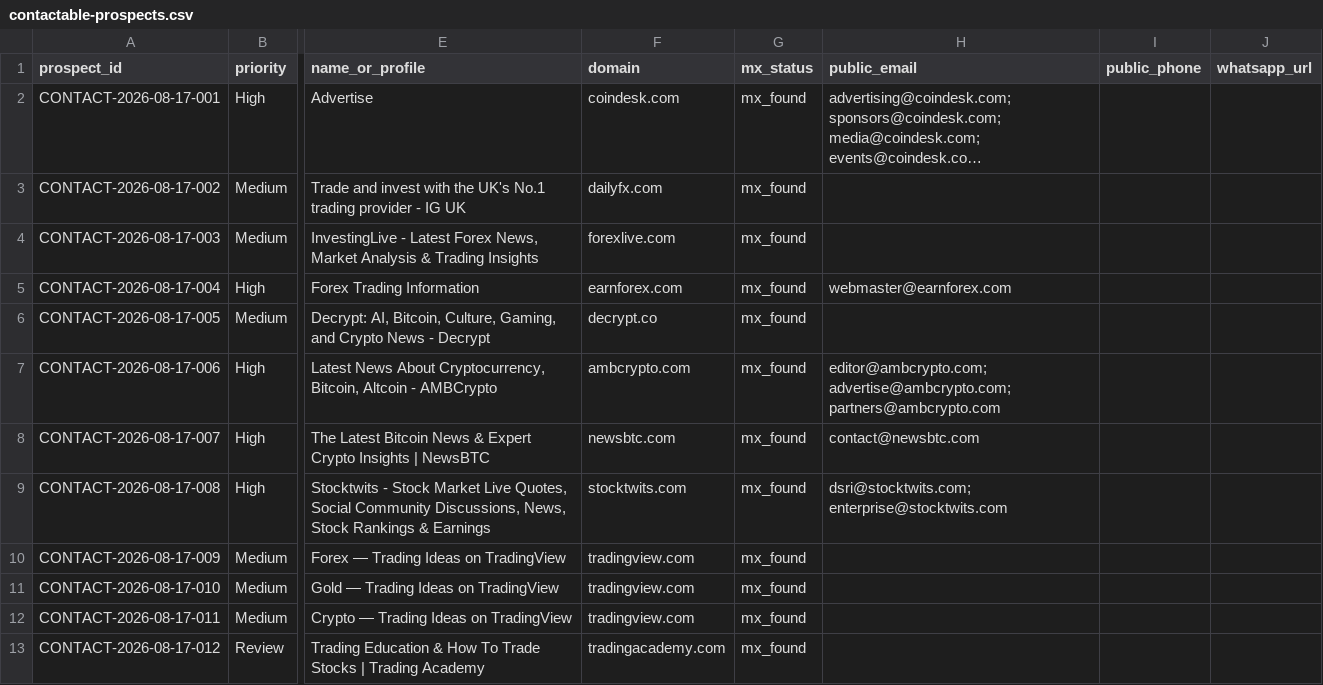
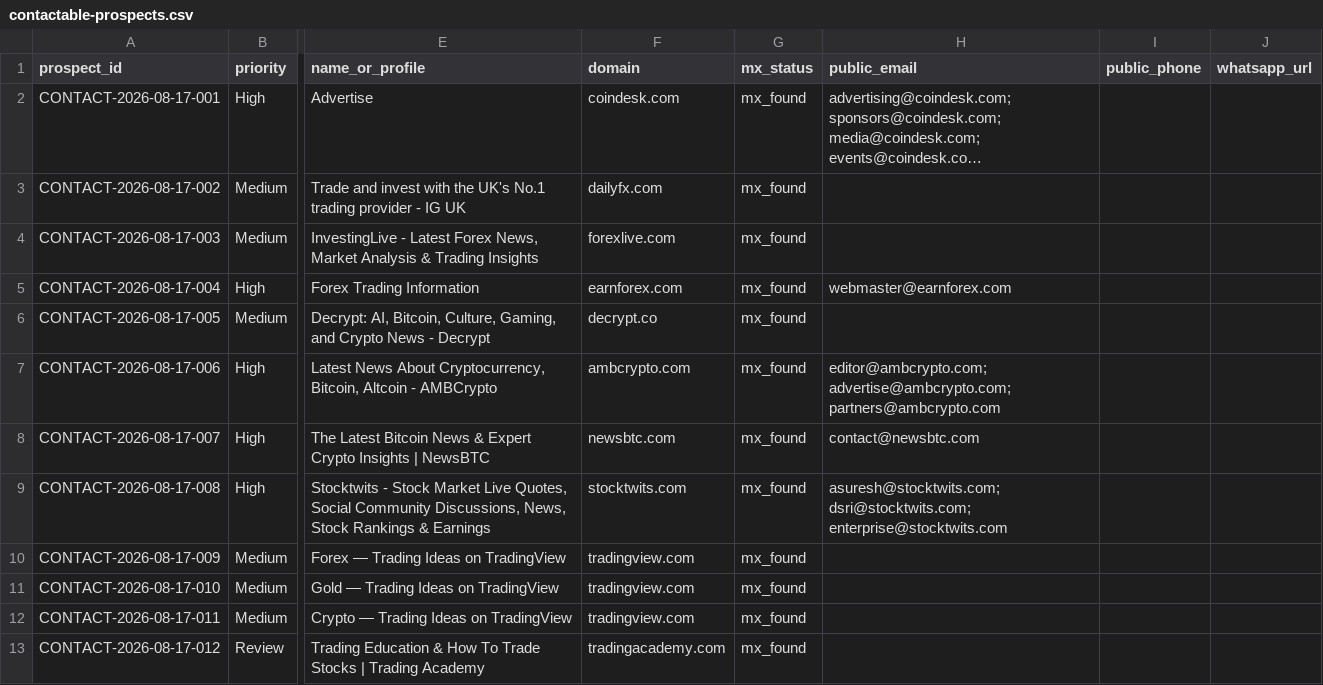
Before and after one commit to songchen539-alt/daily-active-trader-leads, a CSV file: data/contactable-prospects.csv, drawn as a sheet; only a part is shown, gaps mark what is left out; long unchanged cells end in …; the diff names each change by its address in the sheet, - before the commit and + after, or states it on an @@ line.

```diff
--- a/data/contactable-prospects.csv
+++ b/data/contactable-prospects.csv
-H9 (public_email): dsri@stocktwits.com; enterprise@stocktwits.com
+H9 (public_email): asuresh@stocktwits.com; dsri@stocktwits.com; enterprise@stocktwits.com
```
Also changed, not shown: data/client-opportunities.csv, data/latest-active-feed.csv, 10 other files.
